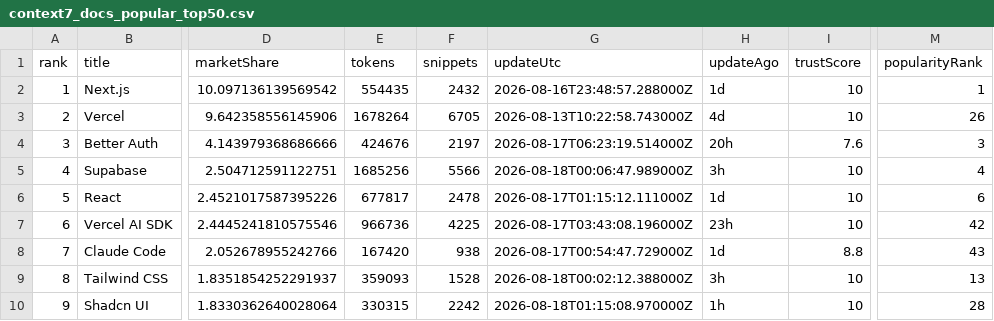
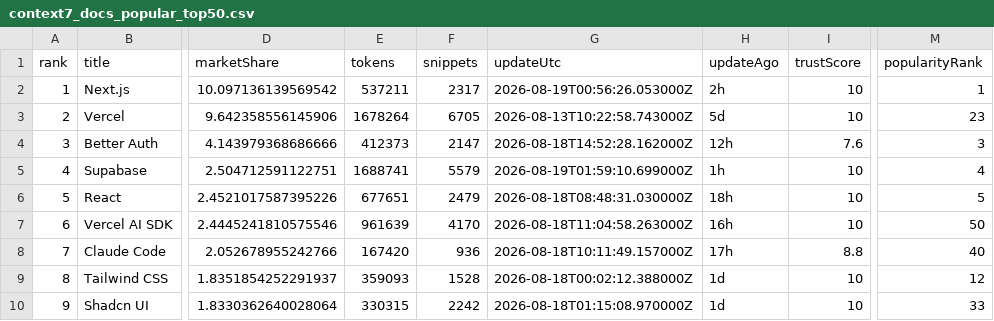
Before and after one commit to LouisLau-art/multi-agent-skills-catalog, a CSV file: docs/data/context7_docs_popular_top50.csv, drawn as a sheet; only a part is shown, gaps mark what is left out; the diff covers the shown part only; the diff names each change by its address in the sheet, - before the commit and + after, or states it on an @@ line.

```diff
--- a/docs/data/context7_docs_popular_top50.csv
+++ b/docs/data/context7_docs_popular_top50.csv
-E2 (tokens): 554435
+E2 (tokens): 537211
-F2 (snippets): 2432
+F2 (snippets): 2317
-G2 (updateUtc): 2026-08-16T23:48:57.288000Z
+G2 (updateUtc): 2026-08-19T00:56:26.053000Z
-H2 (updateAgo): 1d
+H2 (updateAgo): 2h
-H3 (updateAgo): 4d
+H3 (updateAgo): 5d
-M3 (popularityRank): 26
+M3 (popularityRank): 23
-E4 (tokens): 424676
+E4 (tokens): 412373
-F4 (snippets): 2197
+F4 (snippets): 2147
-G4 (updateUtc): 2026-08-17T06:23:19.514000Z
+G4 (updateUtc): 2026-08-18T14:52:28.162000Z
-H4 (updateAgo): 20h
+H4 (updateAgo): 12h
-E5 (tokens): 1685256
+E5 (tokens): 1688741
-F5 (snippets): 5566
+F5 (snippets): 5579
-G5 (updateUtc): 2026-08-18T00:06:47.989000Z
+G5 (updateUtc): 2026-08-19T01:59:10.699000Z
-H5 (updateAgo): 3h
+H5 (updateAgo): 1h
-E6 (tokens): 677817
+E6 (tokens): 677651
-F6 (snippets): 2478
+F6 (snippets): 2479
-G6 (updateUtc): 2026-08-17T01:15:12.111000Z
+G6 (updateUtc): 2026-08-18T08:48:31.030000Z
-H6 (updateAgo): 1d
+H6 (updateAgo): 18h
-M6 (popularityRank): 6
+M6 (popularityRank): 5
-E7 (tokens): 966736
+E7 (tokens): 961639
-F7 (snippets): 4225
+F7 (snippets): 4170
-G7 (updateUtc): 2026-08-17T03:43:08.196000Z
+G7 (updateUtc): 2026-08-18T11:04:58.263000Z
-H7 (updateAgo): 23h
+H7 (updateAgo): 16h
-M7 (popularityRank): 42
+M7 (popularityRank): 50
-F8 (snippets): 938
+F8 (snippets): 936
-G8 (updateUtc): 2026-08-17T00:54:47.729000Z
+G8 (updateUtc): 2026-08-18T10:11:49.157000Z
-H8 (updateAgo): 1d
+H8 (updateAgo): 17h
-M8 (popularityRank): 43
+M8 (popularityRank): 40
-H9 (updateAgo): 3h
+H9 (updateAgo): 1d
-M9 (popularityRank): 13
+M9 (popularityRank): 12
-H10 (updateAgo): 1h
+H10 (updateAgo): 1d
-M10 (popularityRank): 28
+M10 (popularityRank): 33
```
Also changed, not shown: 119 edited cells elsewhere in this file, docs/data/skills_sh_all_time_top2000.csv, 5 other files.
